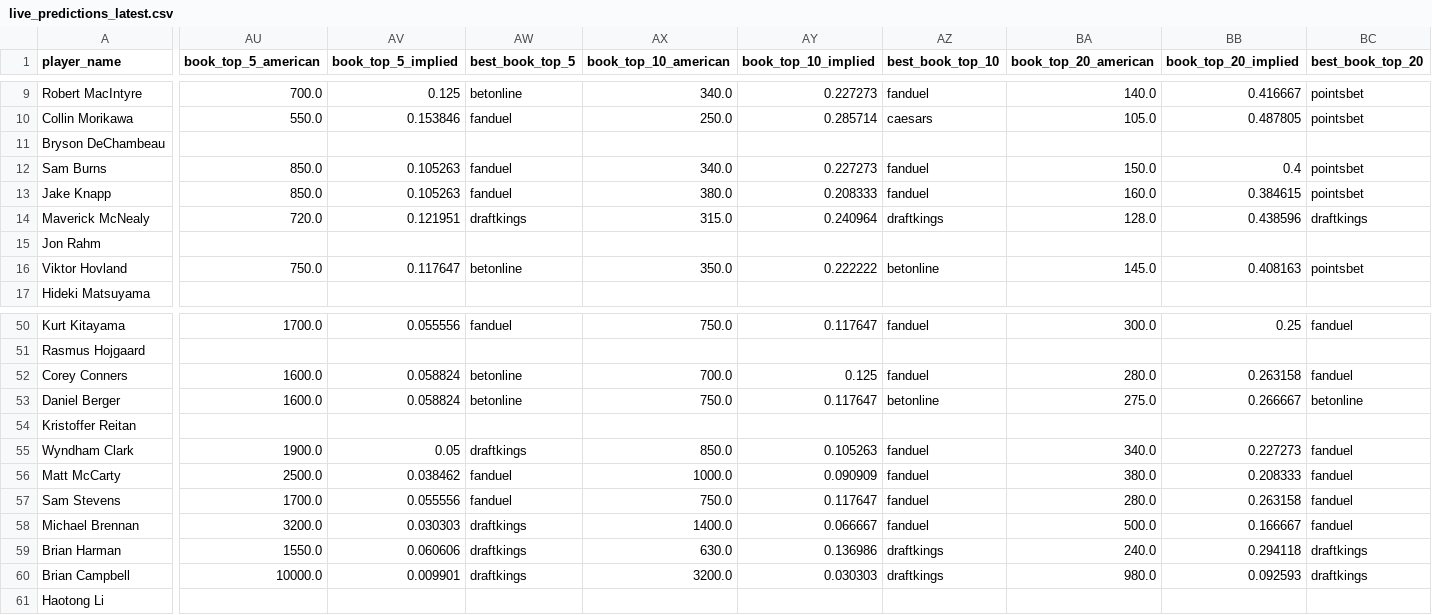
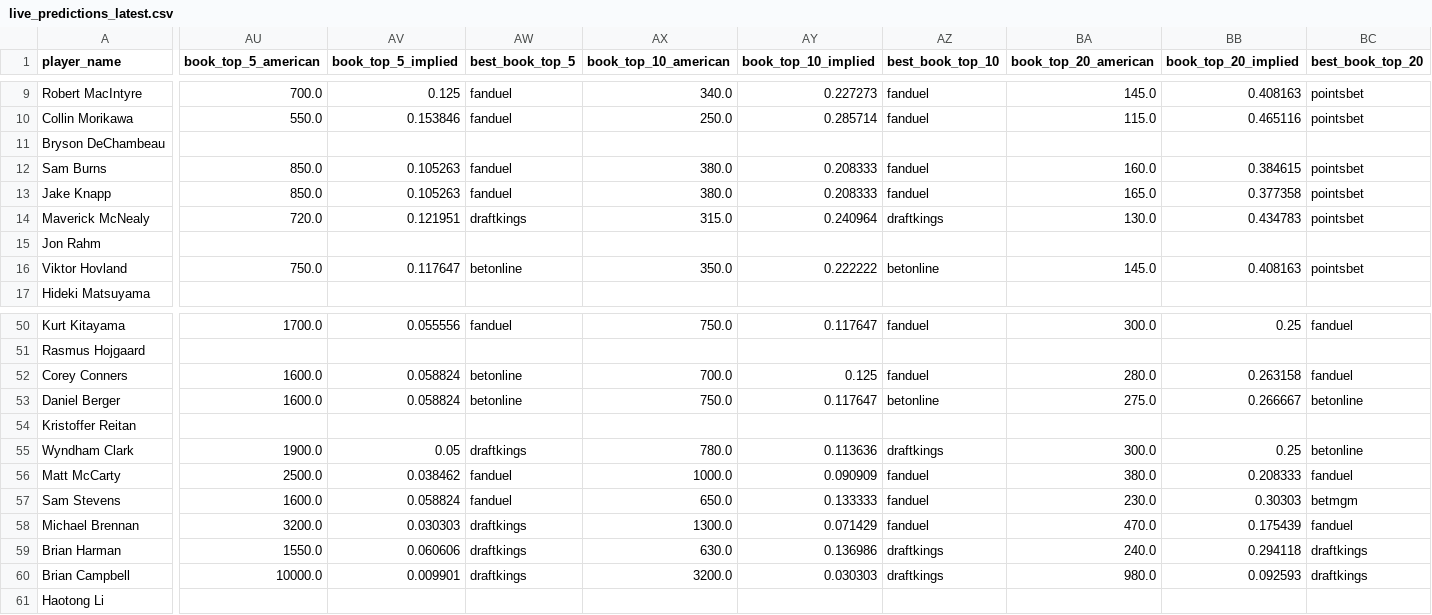
Before and after one commit to dylanjaynes/augusta-national-model, a CSV file: data/live/live_predictions_latest.csv, drawn as a sheet; only a part is shown, gaps mark what is left out; the diff covers the shown part only; the diff names each change by its address in the sheet, - before the commit and + after, or states it on an @@ line.

```diff
--- a/data/live/live_predictions_latest.csv
+++ b/data/live/live_predictions_latest.csv
-AW9 (best_book_top_5): betonline
+AW9 (best_book_top_5): fanduel
-BA9 (book_top_20_american): 140.0
+BA9 (book_top_20_american): 145.0
-BB9 (book_top_20_implied): 0.416667
+BB9 (book_top_20_implied): 0.408163
-AZ10 (best_book_top_10): caesars
+AZ10 (best_book_top_10): fanduel
-BA10 (book_top_20_american): 105.0
+BA10 (book_top_20_american): 115.0
-BB10 (book_top_20_implied): 0.487805
+BB10 (book_top_20_implied): 0.465116
-AX12 (book_top_10_american): 340.0
+AX12 (book_top_10_american): 380.0
-AY12 (book_top_10_implied): 0.227273
+AY12 (book_top_10_implied): 0.208333
-BA12 (book_top_20_american): 150.0
+BA12 (book_top_20_american): 160.0
-BB12 (book_top_20_implied): 0.4
+BB12 (book_top_20_implied): 0.384615
-BA13 (book_top_20_american): 160.0
+BA13 (book_top_20_american): 165.0
-BB13 (book_top_20_implied): 0.384615
+BB13 (book_top_20_implied): 0.377358
-BA14 (book_top_20_american): 128.0
+BA14 (book_top_20_american): 130.0
-BB14 (book_top_20_implied): 0.438596
+BB14 (book_top_20_implied): 0.434783
-BC14 (best_book_top_20): draftkings
+BC14 (best_book_top_20): pointsbet
-AX55 (book_top_10_american): 850.0
+AX55 (book_top_10_american): 780.0
-AY55 (book_top_10_implied): 0.105263
+AY55 (book_top_10_implied): 0.113636
-AZ55 (best_book_top_10): fanduel
+AZ55 (best_book_top_10): draftkings
-BA55 (book_top_20_american): 340.0
+BA55 (book_top_20_american): 300.0
-BB55 (book_top_20_implied): 0.227273
+BB55 (book_top_20_implied): 0.25
-BC55 (best_book_top_20): fanduel
+BC55 (best_book_top_20): betonline
-AU57 (book_top_5_american): 1700.0
+AU57 (book_top_5_american): 1600.0
-AV57 (book_top_5_implied): 0.055556
+AV57 (book_top_5_implied): 0.058824
-AX57 (book_top_10_american): 750.0
+AX57 (book_top_10_american): 650.0
-AY57 (book_top_10_implied): 0.117647
+AY57 (book_top_10_implied): 0.133333
-BA57 (book_top_20_american): 280.0
+BA57 (book_top_20_american): 230.0
-BB57 (book_top_20_implied): 0.263158
+BB57 (book_top_20_implied): 0.30303
-BC57 (best_book_top_20): fanduel
+BC57 (best_book_top_20): betmgm
-AX58 (book_top_10_american): 1400.0
+AX58 (book_top_10_american): 1300.0
-AY58 (book_top_10_implied): 0.066667
+AY58 (book_top_10_implied): 0.071429
-BA58 (book_top_20_american): 500.0
+BA58 (book_top_20_american): 470.0
-BB58 (book_top_20_implied): 0.166667
+BB58 (book_top_20_implied): 0.175439
```
Also changed, not shown: 69 edited cells elsewhere in this file.
